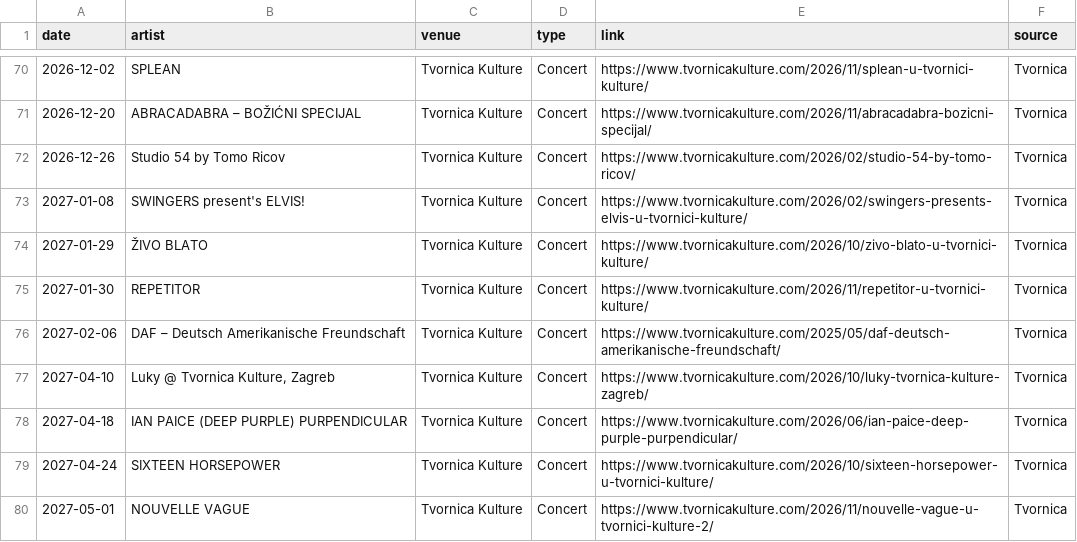
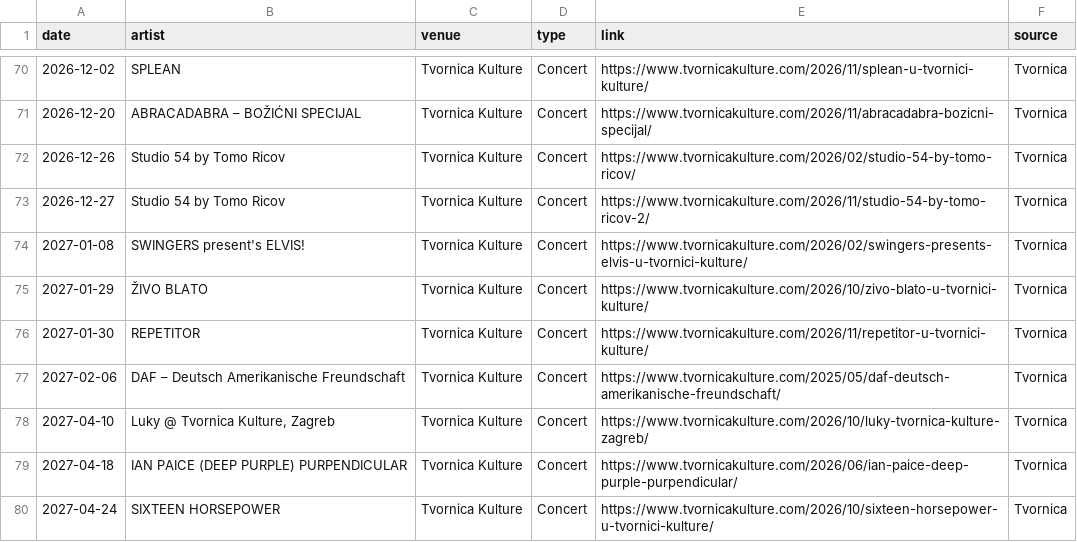
Before and after one commit to Marcellus12/zg_concerts, a CSV file: events.csv, drawn as a sheet; only a part is shown, gaps mark what is left out.

```diff
--- a/events.csv
+++ b/events.csv
@@ -72,2 +72,3 @@
 2026-12-26,Studio 54 by Tomo Ricov,Tvornica Kulture,Concert,https://www.tvornicakulture.com/2026/02/studio-54-by-tomo-ricov/,Tvornica
+2026-12-27,Studio 54 by Tomo Ricov,Tvornica Kulture,Concert,https://www.tvornicakulture.com/2026/11/studio-54-by-tomo-ricov-2/,Tvornica
 2027-01-08,SWINGERS present's ELVIS!,Tvornica Kulture,Concert,https://www.tvornicakulture.com/2026/02/swingers-presents-elvis-u-tvornici-kulture/,Tvornica
@@ -79,2 +80 @@
 2027-04-24,SIXTEEN HORSEPOWER,Tvornica Kulture,Concert,https://www.tvornicakulture.com/2026/10/sixteen-horsepower-u-tvornici-kulture/,Tvornica
-2027-05-01,NOUVELLE VAGUE,Tvornica Kulture,Concert,https://www.tvornicakulture.com/2026/11/nouvelle-vague-u-tvornici-kulture-2/,Tvornica
```
Also changed, not shown: 2 other files.
